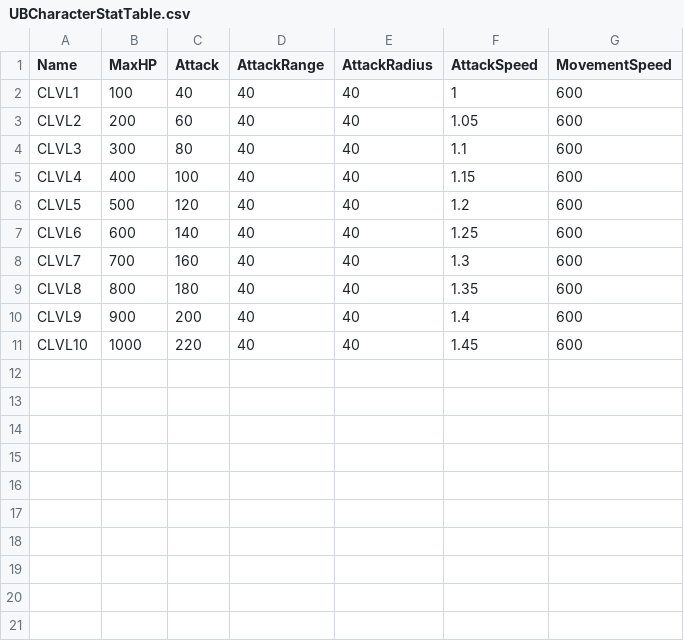
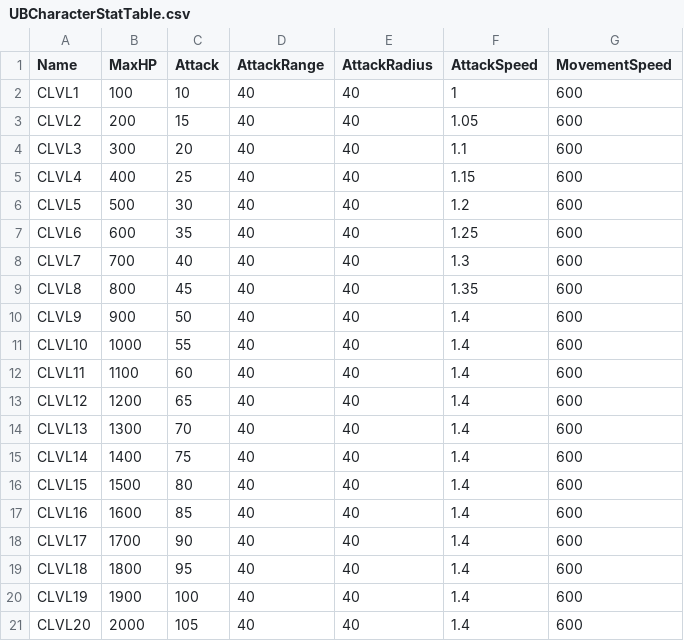
Before and after one commit to devJSY/UntilYouBreak, a CSV file: GameData/UBCharacterStatTable.csv, drawn as a sheet.

```diff
--- a/GameData/UBCharacterStatTable.csv
+++ b/GameData/UBCharacterStatTable.csv
@@ -1,11 +1,21 @@
 Name,MaxHP,Attack,AttackRange,AttackRadius,AttackSpeed,MovementSpeed
-CLVL1,100,40,40,40,1,600
-CLVL2,200,60,40,40,1.05,600
-CLVL3,300,80,40,40,1.1,600
-CLVL4,400,100,40,40,1.15,600
-CLVL5,500,120,40,40,1.2,600
-CLVL6,600,140,40,40,1.25,600
-CLVL7,700,160,40,40,1.3,600
-CLVL8,800,180,40,40,1.35,600
-CLVL9,900,200,40,40,1.4,600
-CLVL10,1000,220,40,40,1.45,600
+CLVL1,100,10,40,40,1,600
+CLVL2,200,15,40,40,1.05,600
+CLVL3,300,20,40,40,1.1,600
+CLVL4,400,25,40,40,1.15,600
+CLVL5,500,30,40,40,1.2,600
+CLVL6,600,35,40,40,1.25,600
+CLVL7,700,40,40,40,1.3,600
+CLVL8,800,45,40,40,1.35,600
+CLVL9,900,50,40,40,1.4,600
+CLVL10,1000,55,40,40,1.4,600
+CLVL11,1100,60,40,40,1.4,600
+CLVL12,1200,65,40,40,1.4,600
+CLVL13,1300,70,40,40,1.4,600
+CLVL14,1400,75,40,40,1.4,600
+CLVL15,1500,80,40,40,1.4,600
+CLVL16,1600,85,40,40,1.4,600
+CLVL17,1700,90,40,40,1.4,600
+CLVL18,1800,95,40,40,1.4,600
+CLVL19,1900,100,40,40,1.4,600
+CLVL20,2000,105,40,40,1.4,600
```
Also changed, not shown: 6 other files.
